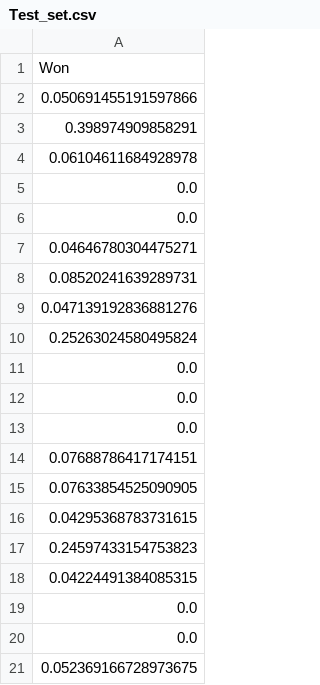
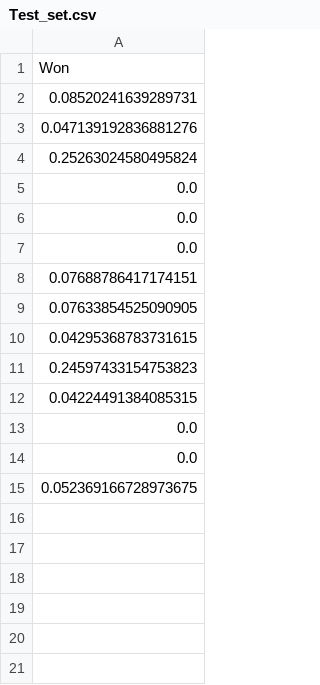
Before and after one commit to Chromatic-Hwi/Covid_Sales_Prediction, a CSV file: Result/score/Test_set.csv, drawn as a sheet.

Commit message:
220325 모델 예측 주기 및 ELU 변경
DNN(8_8_1)
ELU
Nadam
win7
14일 주기 예측
batch256
test_size_0.3

r2 >> 0.6557
MAE >> 0.0372
MSE >> 0.0022
RMSE >> 0.0474

Final Score >> 0.8042

```diff
--- a/Result/score/Test_set.csv
+++ b/Result/score/Test_set.csv
@@ -1,8 +1,2 @@
 Won
-0.050691455191597866
-0.398974909858291
-0.06104611684928978
-0.0
-0.0
-0.04646780304475271
 0.08520241639289731
```
Also changed, not shown: 8 other files.
